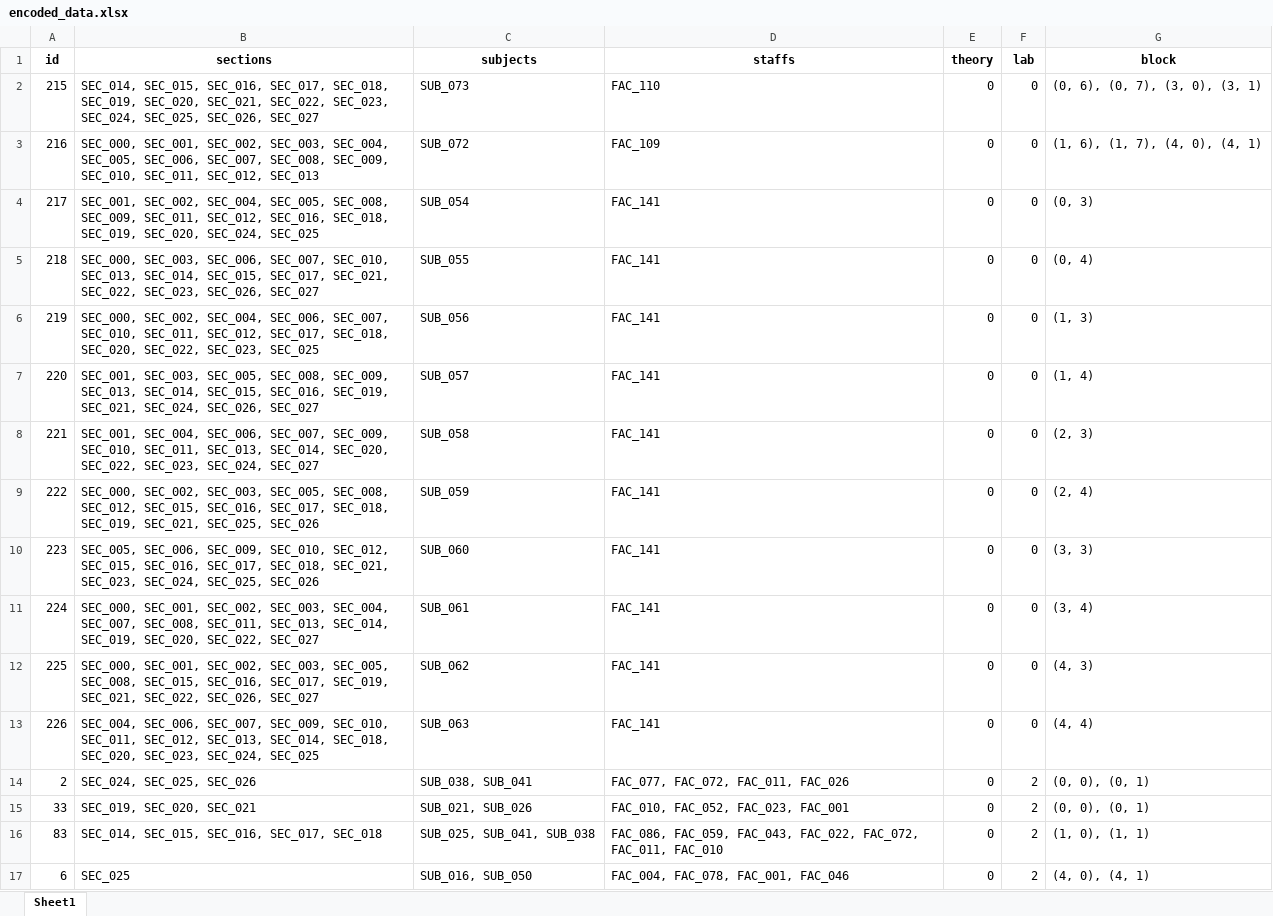
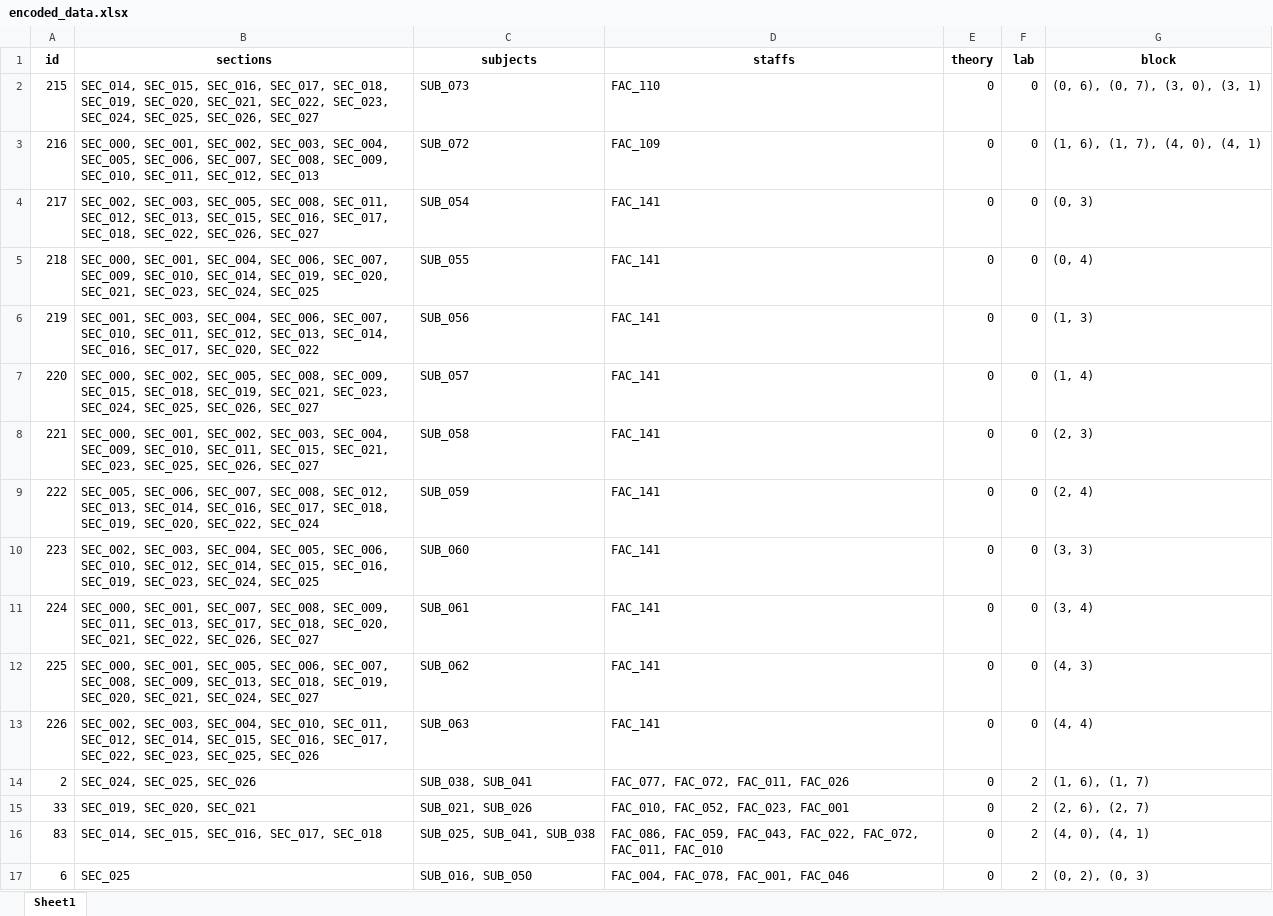
Before and after one commit to Christian74D/Timetablo, an Excel workbook: data/encoded_data.xlsx, sheet Sheet1, drawn as a sheet; only a part is shown; values as stored, in another font and other column widths than the file's, no borders; the diff covers the shown part only; the diff names each change by its address in the sheet, - before the commit and + after, or states it on an @@ line.

```diff
--- a/data/encoded_data.xlsx (sheet Sheet1)
+++ b/data/encoded_data.xlsx (sheet Sheet1)
-B4 (sections): SEC_001, SEC_002, SEC_004, SEC_005, SEC_008, SEC_009, SEC_011, SEC_012, SEC_016, SEC_018, SEC_019, SEC_020, SEC_024, SEC_025
+B4 (sections): SEC_002, SEC_003, SEC_005, SEC_008, SEC_011, SEC_012, SEC_013, SEC_015, SEC_016, SEC_017, SEC_018, SEC_022, SEC_026, SEC_027
-B5 (sections): SEC_000, SEC_003, SEC_006, SEC_007, SEC_010, SEC_013, SEC_014, SEC_015, SEC_017, SEC_021, SEC_022, SEC_023, SEC_026, SEC_027
+B5 (sections): SEC_000, SEC_001, SEC_004, SEC_006, SEC_007, SEC_009, SEC_010, SEC_014, SEC_019, SEC_020, SEC_021, SEC_023, SEC_024, SEC_025
-B6 (sections): SEC_000, SEC_002, SEC_004, SEC_006, SEC_007, SEC_010, SEC_011, SEC_012, SEC_017, SEC_018, SEC_020, SEC_022, SEC_023, SEC_025
+B6 (sections): SEC_001, SEC_003, SEC_004, SEC_006, SEC_007, SEC_010, SEC_011, SEC_012, SEC_013, SEC_014, SEC_016, SEC_017, SEC_020, SEC_022
-B7 (sections): SEC_001, SEC_003, SEC_005, SEC_008, SEC_009, SEC_013, SEC_014, SEC_015, SEC_016, SEC_019, SEC_021, SEC_024, SEC_026, SEC_027
+B7 (sections): SEC_000, SEC_002, SEC_005, SEC_008, SEC_009, SEC_015, SEC_018, SEC_019, SEC_021, SEC_023, SEC_024, SEC_025, SEC_026, SEC_027
-B8 (sections): SEC_001, SEC_004, SEC_006, SEC_007, SEC_009, SEC_010, SEC_011, SEC_013, SEC_014, SEC_020, SEC_022, SEC_023, SEC_024, SEC_027
+B8 (sections): SEC_000, SEC_001, SEC_002, SEC_003, SEC_004, SEC_009, SEC_010, SEC_011, SEC_015, SEC_021, SEC_023, SEC_025, SEC_026, SEC_027
-B9 (sections): SEC_000, SEC_002, SEC_003, SEC_005, SEC_008, SEC_012, SEC_015, SEC_016, SEC_017, SEC_018, SEC_019, SEC_021, SEC_025, SEC_026
+B9 (sections): SEC_005, SEC_006, SEC_007, SEC_008, SEC_012, SEC_013, SEC_014, SEC_016, SEC_017, SEC_018, SEC_019, SEC_020, SEC_022, SEC_024
-B10 (sections): SEC_005, SEC_006, SEC_009, SEC_010, SEC_012, SEC_015, SEC_016, SEC_017, SEC_018, SEC_021, SEC_023, SEC_024, SEC_025, SEC_026
+B10 (sections): SEC_002, SEC_003, SEC_004, SEC_005, SEC_006, SEC_010, SEC_012, SEC_014, SEC_015, SEC_016, SEC_019, SEC_023, SEC_024, SEC_025
-B11 (sections): SEC_000, SEC_001, SEC_002, SEC_003, SEC_004, SEC_007, SEC_008, SEC_011, SEC_013, SEC_014, SEC_019, SEC_020, SEC_022, SEC_027
+B11 (sections): SEC_000, SEC_001, SEC_007, SEC_008, SEC_009, SEC_011, SEC_013, SEC_017, SEC_018, SEC_020, SEC_021, SEC_022, SEC_026, SEC_027
-B12 (sections): SEC_000, SEC_001, SEC_002, SEC_003, SEC_005, SEC_008, SEC_015, SEC_016, SEC_017, SEC_019, SEC_021, SEC_022, SEC_026, SEC_027
+B12 (sections): SEC_000, SEC_001, SEC_005, SEC_006, SEC_007, SEC_008, SEC_009, SEC_013, SEC_018, SEC_019, SEC_020, SEC_021, SEC_024, SEC_027
-B13 (sections): SEC_004, SEC_006, SEC_007, SEC_009, SEC_010, SEC_011, SEC_012, SEC_013, SEC_014, SEC_018, SEC_020, SEC_023, SEC_024, SEC_025
+B13 (sections): SEC_002, SEC_003, SEC_004, SEC_010, SEC_011, SEC_012, SEC_014, SEC_015, SEC_016, SEC_017, SEC_022, SEC_023, SEC_025, SEC_026
-G14 (block): (0, 0), (0, 1)
+G14 (block): (1, 6), (1, 7)
-G15 (block): (0, 0), (0, 1)
+G15 (block): (2, 6), (2, 7)
-G16 (block): (1, 0), (1, 1)
+G16 (block): (4, 0), (4, 1)
-G17 (block): (4, 0), (4, 1)
+G17 (block): (0, 2), (0, 3)
```
Also changed, not shown: 78 edited cells elsewhere in this sheet, data/data_lunch_lab_allocated.xlsx, data/data_with_lunch.xlsx, 19 other files.
